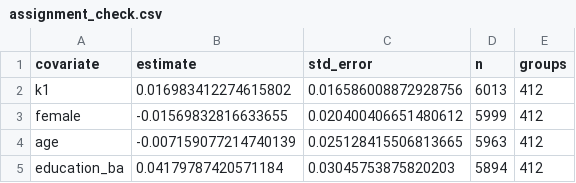
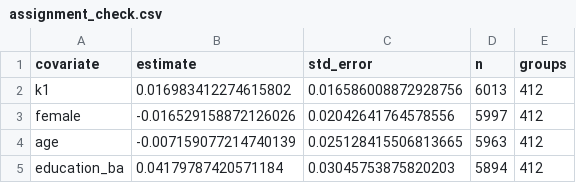
Before and after one commit to soodoku/dp-learning, a CSV file: tabs/assignment_check.csv, drawn as a sheet.

```diff
--- a/tabs/assignment_check.csv
+++ b/tabs/assignment_check.csv
@@ -2,3 +2,3 @@ covariate,estimate,std_error,n,groups
 k1,0.016983412274615802,0.016586008872928756,6013,412
-female,-0.01569832816633655,0.020400406651480612,5999,412
+female,-0.016529158872126026,0.02042641764578556,5997,412
 age,-0.007159077214740139,0.025128415506813665,5963,412
```
Also changed, not shown: tabs/item_learning.csv, tabs/meta.csv, 29 other files.
